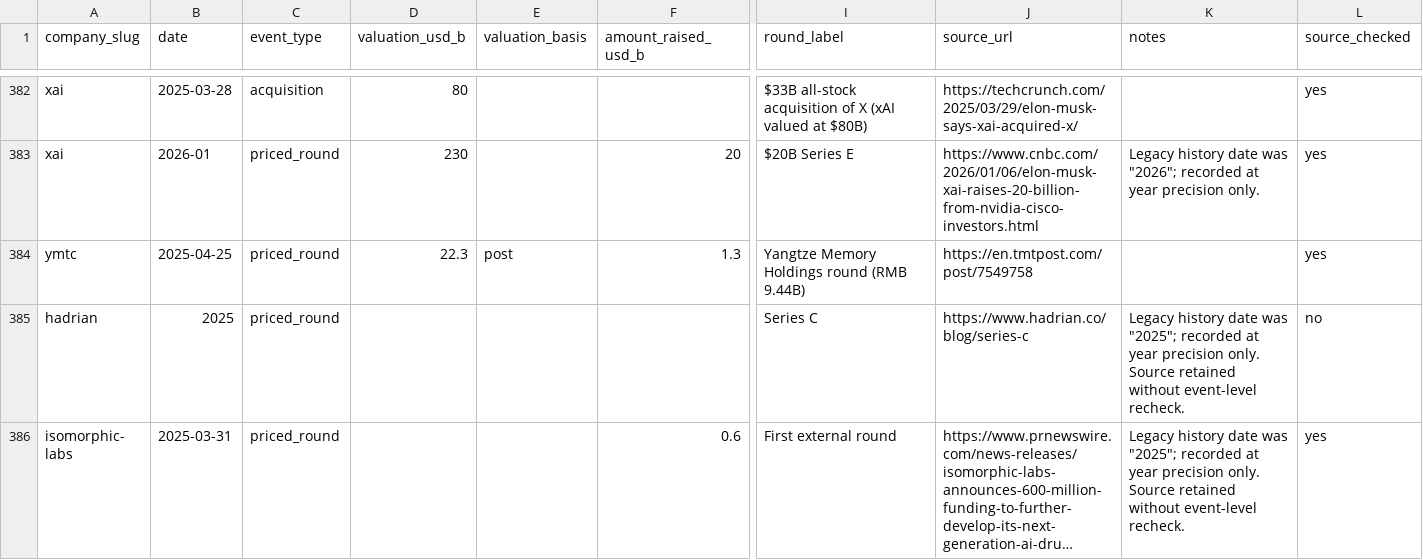
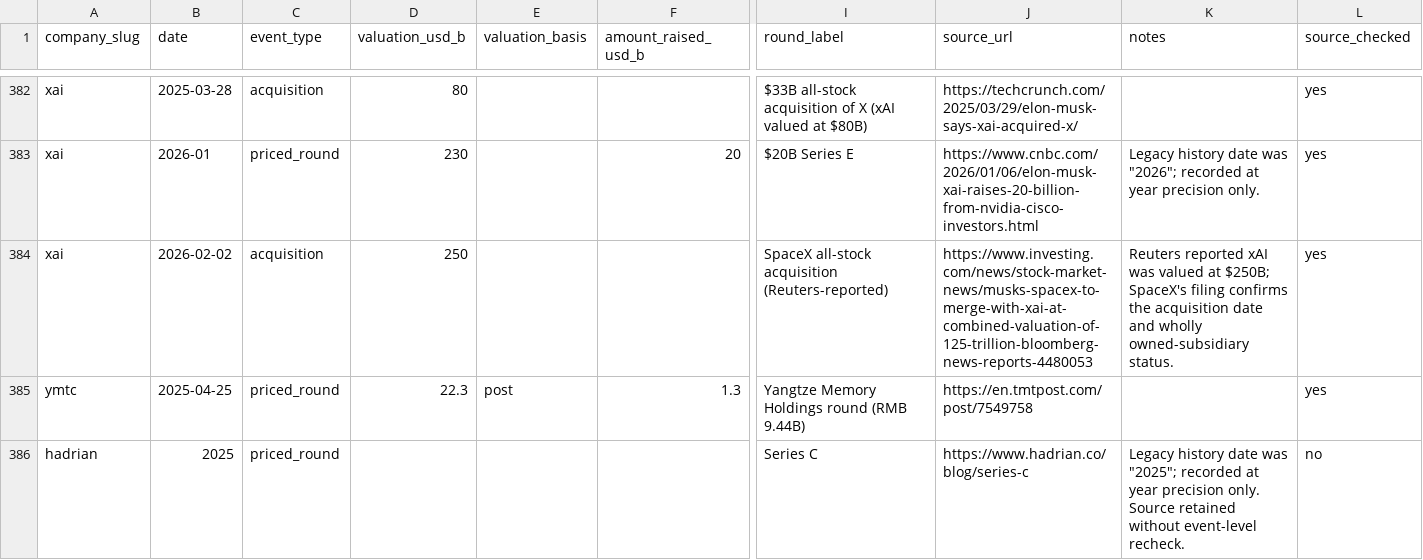
Before and after one commit to JosephTPL/Website, a CSV file: content/data/valuations.csv, drawn as a sheet; only a part is shown, gaps mark what is left out; the shorter side is filled out with more unchanged rows; long unchanged cells end in …; rows hold the shown columns only; the diff names each change by its address in the sheet, - before the commit and + after, or states it on an @@ line.

Commit message:
Update xAI profile for SpaceXAI rebrand

```diff
--- a/content/data/valuations.csv
+++ b/content/data/valuations.csv
+row 384: xai | 2026-02-02 | acquisition | 250 |  |  | SpaceX all-stock acquisition (Reuters-reported) | https://www.investing.com/news/stock-market-news/musks-spacex-to-merge-with-xai-at-combined-valuation-of-125-trillion-bloomberg-news-reports-4480053 | Reuters reported xAI was valued at $250B; SpaceX's filing confirms the acquisition date and wholly owned-subsidiary status. | yes
```
Also changed, not shown: 2 other files.
